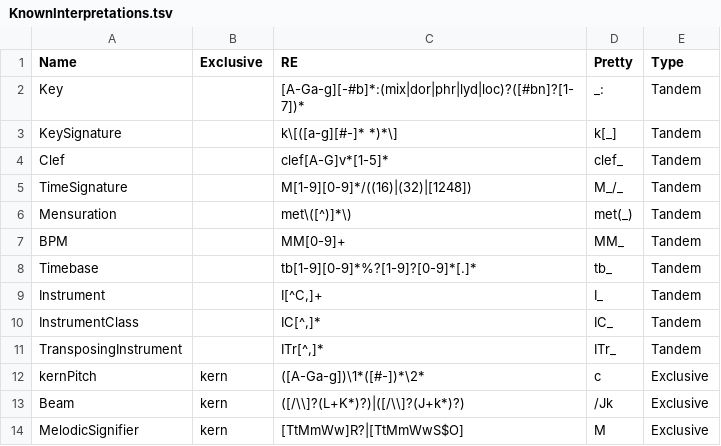
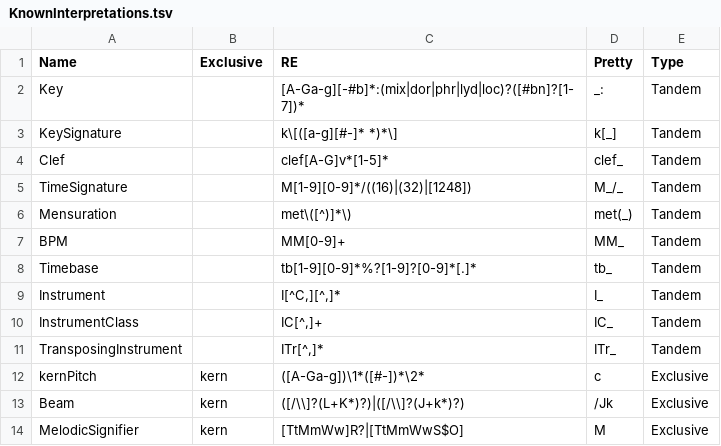
Before and after one commit to Computational-Cognitive-Musicology-Lab/humdrumR, a TSV file: inst/extdata/KnownInterpretations.tsv, drawn as a sheet; only a part is shown.

Commit message:
Fixed mistake in Instrument 'knownInterpretation'

```diff
--- a/inst/extdata/KnownInterpretations.tsv
+++ b/inst/extdata/KnownInterpretations.tsv
@@ -8,4 +8,4 @@ BPM		MM[0-9]+ 	MM_	Tandem
 Timebase		tb[1-9][0-9]*%?[1-9]?[0-9]*[.]* 	tb_	Tandem
-Instrument		I[^C,]+ 	I_	Tandem
-InstrumentClass		IC[^,]* 	IC_	Tandem
+Instrument		I[^C,][^,]* 	I_	Tandem
+InstrumentClass		IC[^,]+ 	IC_	Tandem
 TransposingInstrument		ITr[^,]* 	ITr_	Tandem
```
Also changed, not shown: 1 other file.
